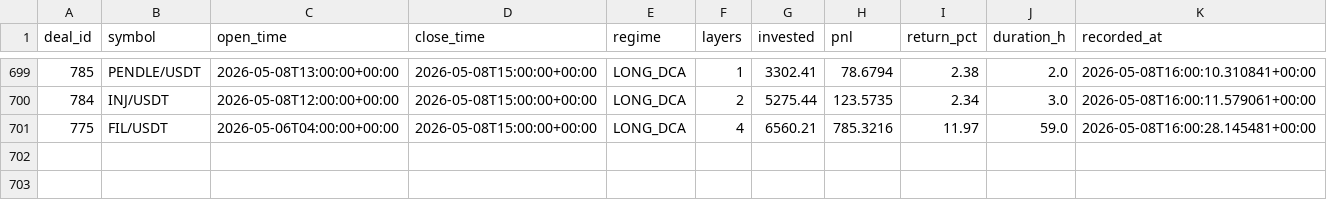
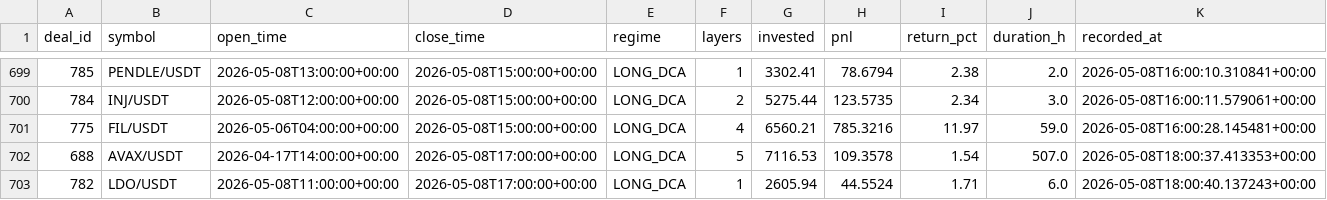
Before and after one commit to halo-effects/adaptive-intelligence-trading, a CSV file: docs/data/v14-pm/trades.csv, drawn as a sheet; only a part is shown, gaps mark what is left out; the diff names each change by its address in the sheet, - before the commit and + after, or states it on an @@ line.

Commit message:
Data sync 2026-05-08 11:03

```diff
--- a/docs/data/v14-pm/trades.csv
+++ b/docs/data/v14-pm/trades.csv
+row 702: 688 | AVAX/USDT | 2026-04-17T14:00:00+00:00 | 2026-05-08T17:00:00+00:00 | LONG_DCA | 5 | 7116.53 | 109.3578 | 1.54 | 507.0 | 2026-05-08T18:00:37.413353+00:00
+row 703: 782 | LDO/USDT | 2026-05-08T11:00:00+00:00 | 2026-05-08T17:00:00+00:00 | LONG_DCA | 1 | 2605.94 | 44.5524 | 1.71 | 6.0 | 2026-05-08T18:00:40.137243+00:00
```
Also changed, not shown: docs/data/v14/trades.csv, 4 other files.
